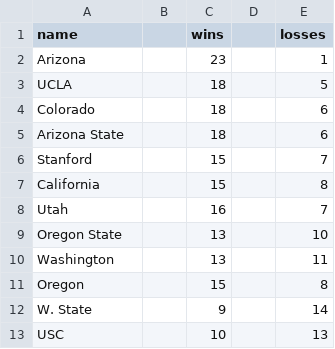
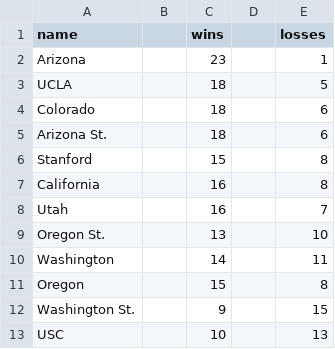
Before and after one commit to bceskavich/d3_demo, a TSV file: data/p12.tsv, drawn as a sheet.

```diff
--- a/data/p12.tsv
+++ b/data/p12.tsv
@@ -4,10 +4,10 @@ UCLA		18		5
 Colorado		18		6
-Arizona State		18		6
-Stanford		15		7
-California		15		8
+Arizona St.		18		6
+Stanford		15		8
+California		16		8
 Utah		16		7
-Oregon State		13		10
-Washington		13		11
+Oregon St.		13		10
+Washington		14		11
 Oregon		15		8
-W. State		9		14
+Washington St.		9		15
 USC		10		13
```
Also changed, not shown: data/acc.tsv, data/b10.tsv, 5 other files.
